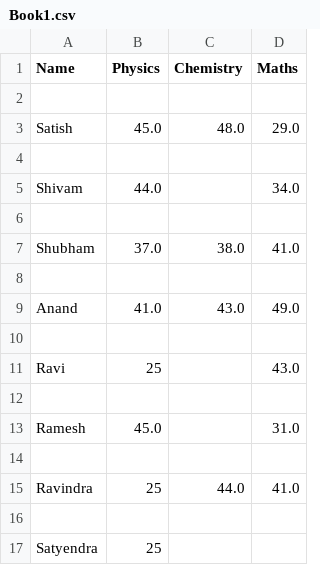
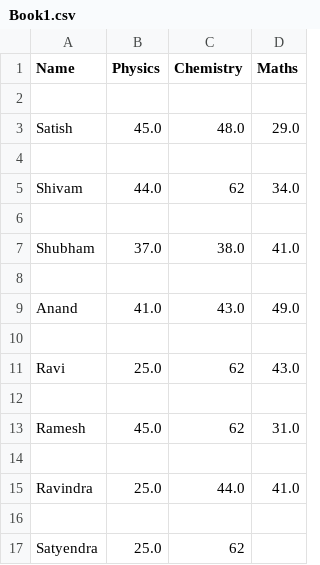
Before and after one commit to nsky80/pidv, a CSV file: pidv/media/user_1/Book1.csv, drawn as a sheet.

```diff
--- a/pidv/media/user_1/Book1.csv
+++ b/pidv/media/user_1/Book1.csv
@@ -4,3 +4,3 @@ Satish,45.0,48.0,29.0
 
-Shivam,44.0,,34.0
+Shivam,44.0,62,34.0
 
@@ -10,8 +10,8 @@ Anand,41.0,43.0,49.0
 
-Ravi,25,,43.0
+Ravi,25.0,62,43.0
 
-Ramesh,45.0,,31.0
+Ramesh,45.0,62,31.0
 
-Ravindra,25,44.0,41.0
+Ravindra,25.0,44.0,41.0
 
-Satyendra,25,,
+Satyendra,25.0,62,
```
Also changed, not shown: 20 other files.
